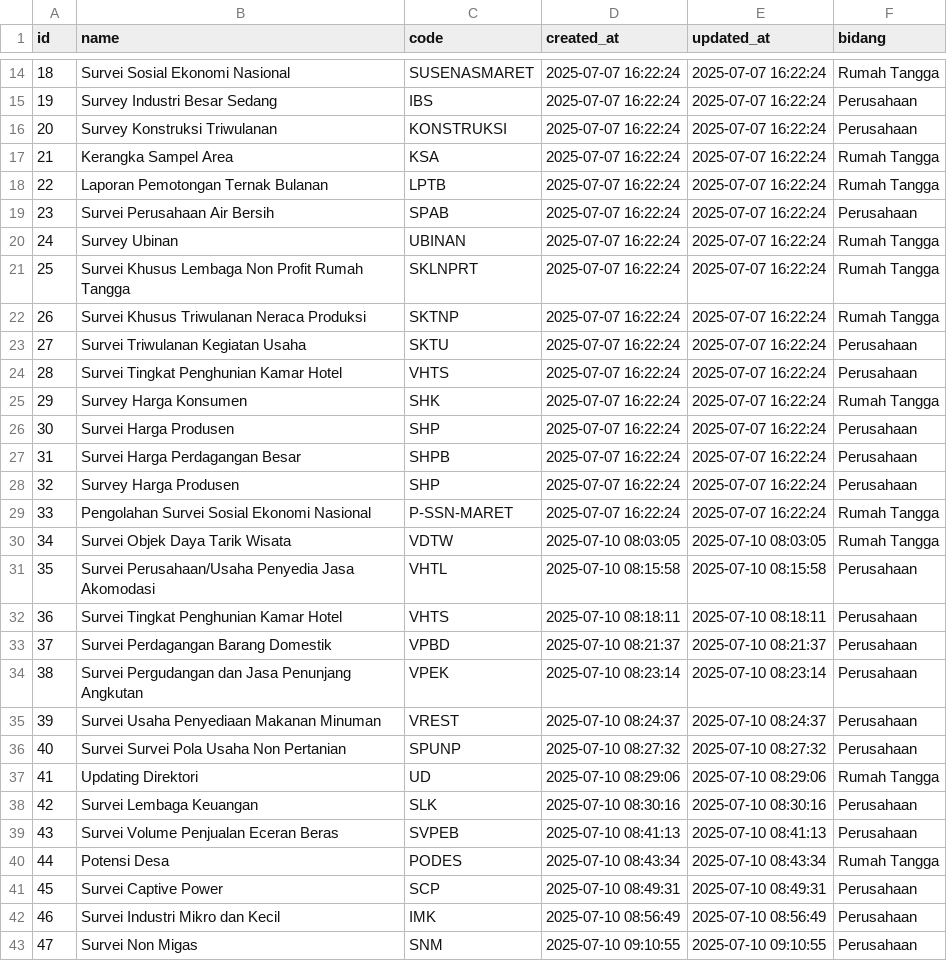
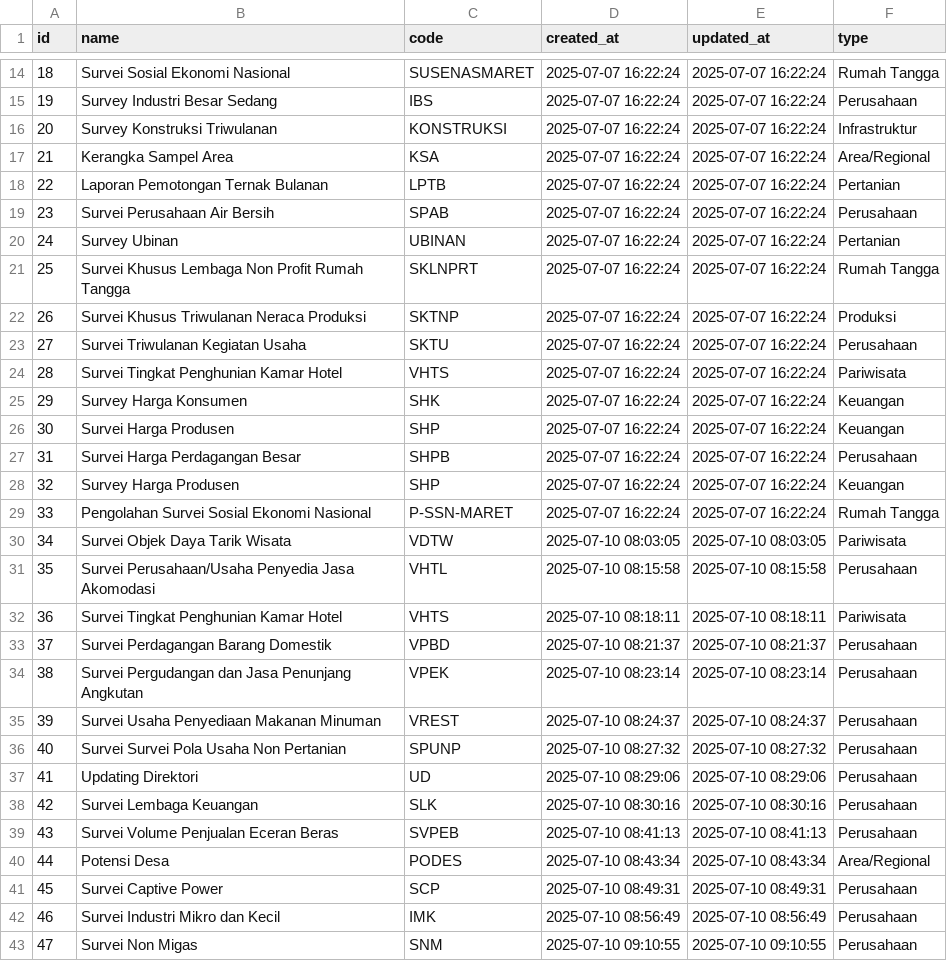
Before and after one commit to QwAct225/simitra-kaido-api, a CSV file: data/processed/cleaned_surveys.csv, drawn as a sheet; only a part is shown, gaps mark what is left out; the diff covers the shown part only.

Commit message:
fix(preprocessing): improve survey type categorization logic

```diff
--- a/data/processed/cleaned_surveys.csv
+++ b/data/processed/cleaned_surveys.csv
@@ -1 +1 @@
-id,name,code,created_at,updated_at,bidang
+id,name,code,created_at,updated_at,type
@@ -15,19 +15,19 @@ id,name,code,created_at,updated_at,bidang
 19,Survey Industri Besar Sedang,IBS,2025-07-07 16:22:24,2025-07-07 16:22:24,Perusahaan
-20,Survey Konstruksi Triwulanan,KONSTRUKSI,2025-07-07 16:22:24,2025-07-07 16:22:24,Perusahaan
-21,Kerangka Sampel Area,KSA,2025-07-07 16:22:24,2025-07-07 16:22:24,Rumah Tangga
-22,Laporan Pemotongan Ternak Bulanan,LPTB,2025-07-07 16:22:24,2025-07-07 16:22:24,Rumah Tangga
+20,Survey Konstruksi Triwulanan,KONSTRUKSI,2025-07-07 16:22:24,2025-07-07 16:22:24,Infrastruktur
+21,Kerangka Sampel Area,KSA,2025-07-07 16:22:24,2025-07-07 16:22:24,Area/Regional
+22,Laporan Pemotongan Ternak Bulanan,LPTB,2025-07-07 16:22:24,2025-07-07 16:22:24,Pertanian
 23,Survei Perusahaan Air Bersih,SPAB,2025-07-07 16:22:24,2025-07-07 16:22:24,Perusahaan
-24,Survey Ubinan,UBINAN,2025-07-07 16:22:24,2025-07-07 16:22:24,Rumah Tangga
+24,Survey Ubinan,UBINAN,2025-07-07 16:22:24,2025-07-07 16:22:24,Pertanian
 25,Survei Khusus Lembaga Non Profit Rumah Tangga,SKLNPRT,2025-07-07 16:22:24,2025-07-07 16:22:24,Rumah Tangga
-26,Survei Khusus Triwulanan Neraca Produksi,SKTNP,2025-07-07 16:22:24,2025-07-07 16:22:24,Rumah Tangga
+26,Survei Khusus Triwulanan Neraca Produksi,SKTNP,2025-07-07 16:22:24,2025-07-07 16:22:24,Produksi
 27,Survei Triwulanan Kegiatan Usaha,SKTU,2025-07-07 16:22:24,2025-07-07 16:22:24,Perusahaan
-28,Survei Tingkat Penghunian Kamar Hotel,VHTS,2025-07-07 16:22:24,2025-07-07 16:22:24,Perusahaan
-29,Survey Harga Konsumen,SHK,2025-07-07 16:22:24,2025-07-07 16:22:24,Rumah Tangga
-30,Survei Harga Produsen,SHP,2025-07-07 16:22:24,2025-07-07 16:22:24,Perusahaan
+28,Survei Tingkat Penghunian Kamar Hotel,VHTS,2025-07-07 16:22:24,2025-07-07 16:22:24,Pariwisata
+29,Survey Harga Konsumen,SHK,2025-07-07 16:22:24,2025-07-07 16:22:24,Keuangan
+30,Survei Harga Produsen,SHP,2025-07-07 16:22:24,2025-07-07 16:22:24,Keuangan
 31,Survei Harga Perdagangan Besar,SHPB,2025-07-07 16:22:24,2025-07-07 16:22:24,Perusahaan
-32,Survey Harga Produsen,SHP,2025-07-07 16:22:24,2025-07-07 16:22:24,Perusahaan
+32,Survey Harga Produsen,SHP,2025-07-07 16:22:24,2025-07-07 16:22:24,Keuangan
 33,Pengolahan Survei Sosial Ekonomi Nasional,P-SSN-MARET,2025-07-07 16:22:24,2025-07-07 16:22:24,Rumah Tangga
-34,Survei Objek Daya Tarik Wisata,VDTW,2025-07-10 08:03:05,2025-07-10 08:03:05,Rumah Tangga
+34,Survei Objek Daya Tarik Wisata,VDTW,2025-07-10 08:03:05,2025-07-10 08:03:05,Pariwisata
 35,Survei Perusahaan/Usaha Penyedia Jasa Akomodasi,VHTL,2025-07-10 08:15:58,2025-07-10 08:15:58,Perusahaan
-36,Survei Tingkat Penghunian Kamar Hotel,VHTS,2025-07-10 08:18:11,2025-07-10 08:18:11,Perusahaan
+36,Survei Tingkat Penghunian Kamar Hotel,VHTS,2025-07-10 08:18:11,2025-07-10 08:18:11,Pariwisata
 37,Survei Perdagangan Barang Domestik,VPBD,2025-07-10 08:21:37,2025-07-10 08:21:37,Perusahaan
@@ -36,6 +36,6 @@ id,name,code,created_at,updated_at,bidang
 40,Survei Survei Pola Usaha Non Pertanian,SPUNP,2025-07-10 08:27:32,2025-07-10 08:27:32,Perusahaan
-41,Updating Direktori,UD,2025-07-10 08:29:06,2025-07-10 08:29:06,Rumah Tangga
+41,Updating Direktori,UD,2025-07-10 08:29:06,2025-07-10 08:29:06,Perusahaan
 42,Survei Lembaga Keuangan,SLK,2025-07-10 08:30:16,2025-07-10 08:30:16,Perusahaan
 43,Survei Volume Penjualan Eceran Beras,SVPEB,2025-07-10 08:41:13,2025-07-10 08:41:13,Perusahaan
-44,Potensi Desa,PODES,2025-07-10 08:43:34,2025-07-10 08:43:34,Rumah Tangga
+44,Potensi Desa,PODES,2025-07-10 08:43:34,2025-07-10 08:43:34,Area/Regional
 45,Survei Captive Power,SCP,2025-07-10 08:49:31,2025-07-10 08:49:31,Perusahaan
```
Also changed, not shown: 6 edited cells elsewhere in this file, 3 other files.
